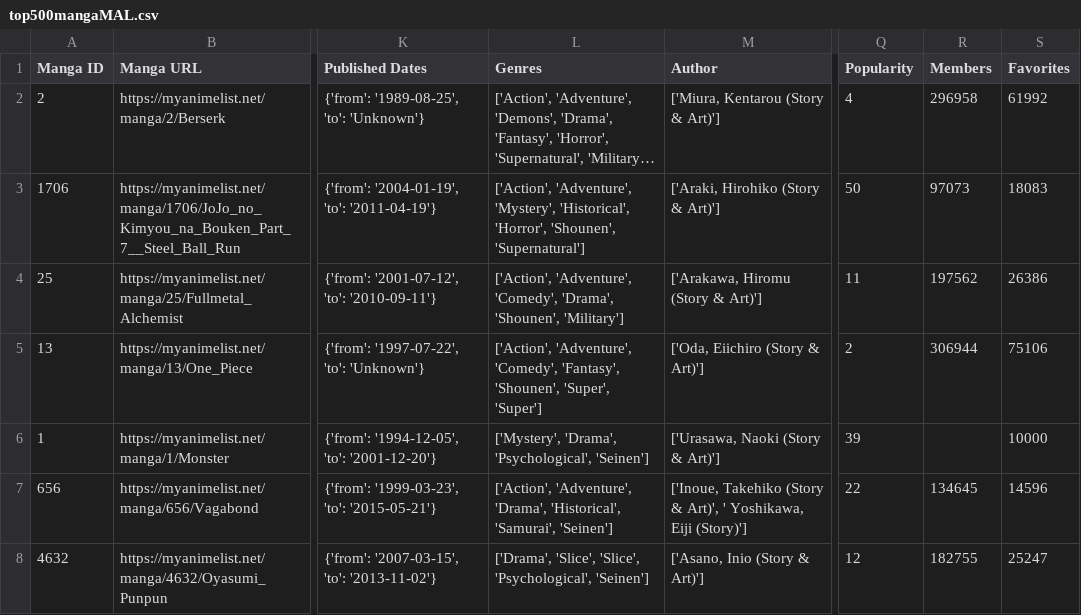
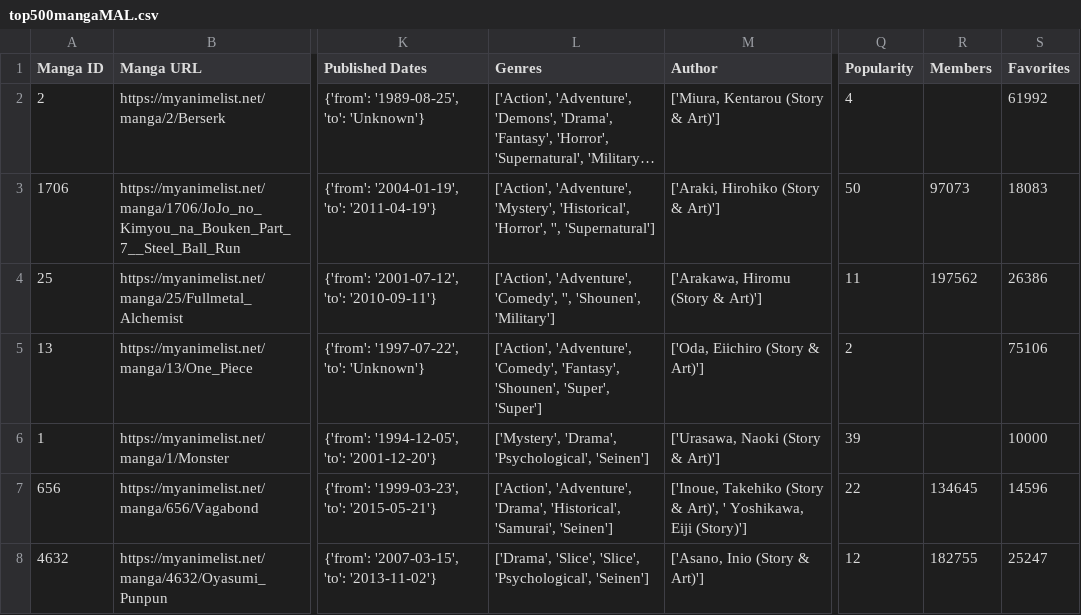
Before and after one commit to hernanh310/ingenieria-de-datos-mangas, a CSV file: top500mangaMAL.csv, drawn as a sheet; only a part is shown, gaps mark what is left out; long unchanged cells end in …; the diff names each change by its address in the sheet, - before the commit and + after, or states it on an @@ line.

Commit message:
Update top500mangaMAL.csv

```diff
--- a/top500mangaMAL.csv
+++ b/top500mangaMAL.csv
-R2 (Members): 296958
+R2 (Members): (empty)
-L3 (Genres): …'Historical', 'Horror', 'Shounen', 'Supernatural']
+L3 (Genres): …'Historical', 'Horror', '', 'Supernatural']
-L4 (Genres): …'Adventure', 'Comedy', 'Drama', 'Shounen', 'Military']
+L4 (Genres): …'Adventure', 'Comedy', '', 'Shounen', 'Military']
-R5 (Members): 306944
+R5 (Members): (empty)
```
